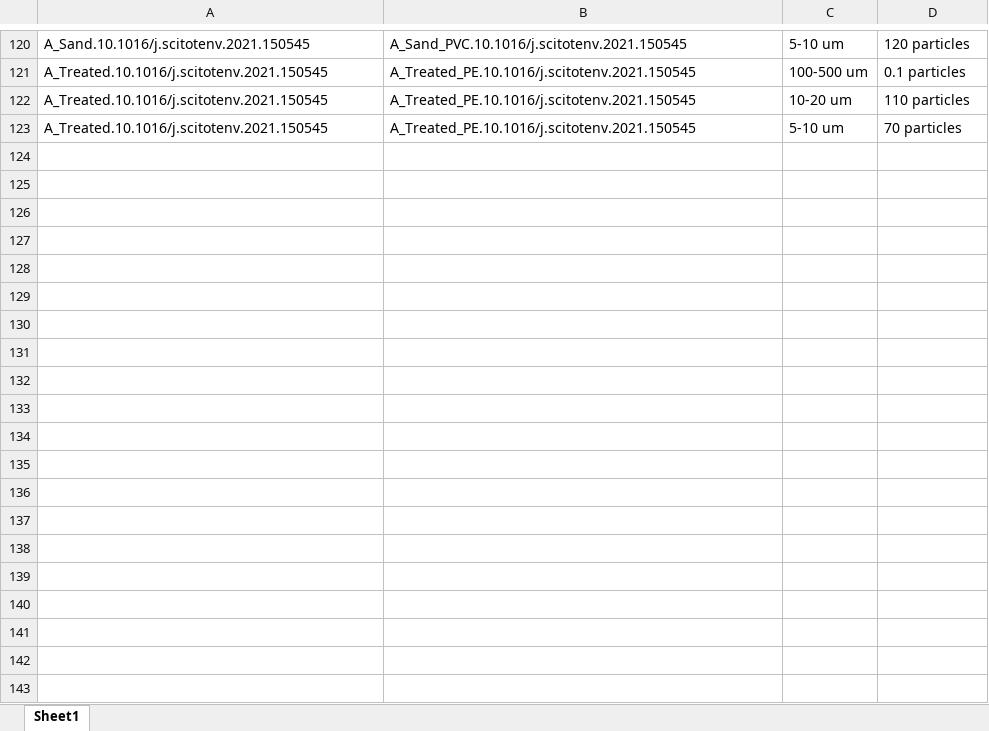
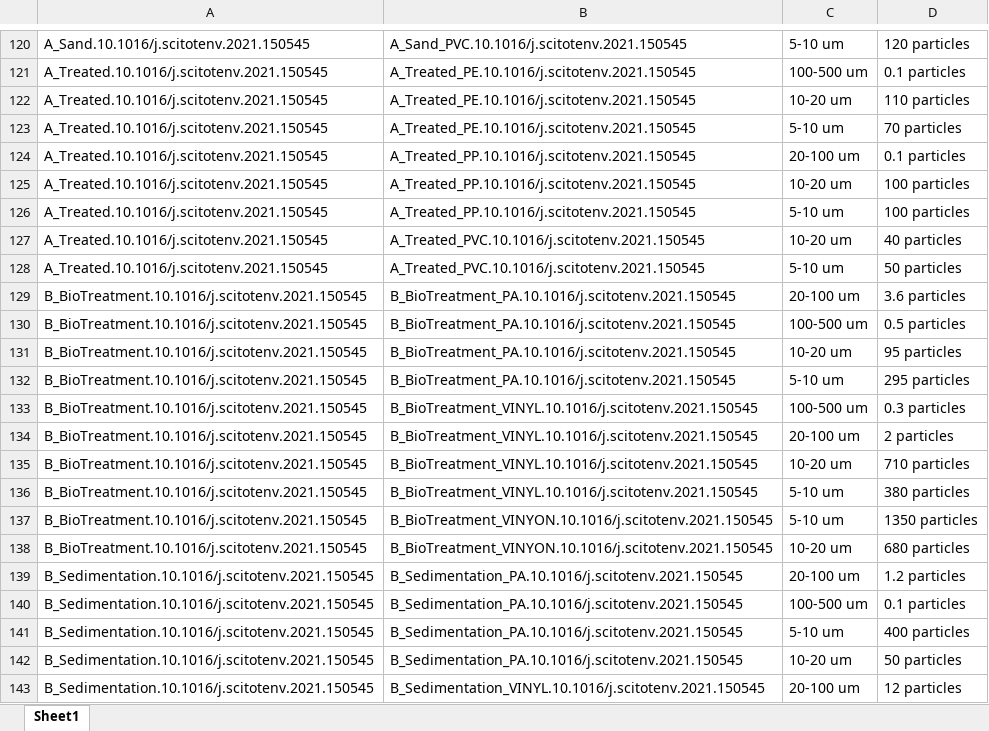
Before and after one commit to Moore-Institute-4-Plastic-Pollution-Res/Microplastic_Data_Portal, an Excel workbook: data/Size.xlsx, sheet Sheet1, drawn as a sheet; only a part is shown, gaps mark what is left out; values as stored, in another font and other column widths than the file's, no borders; the diff covers the shown part only; the diff names each change by its address in the sheet, - before the commit and + after, or states it on an @@ line.

Commit message:
Add color, size, and morphology relational tables
Included all relational tables as .xlsx and .csv file formats

```diff
--- a/data/Size.xlsx (sheet Sheet1)
+++ b/data/Size.xlsx (sheet Sheet1)
+row 124: A_Treated.10.1016/j.scitotenv.2021.150545 | A_Treated_PP.10.1016/j.scitotenv.2021.150545 | 20-100 um | 0.1 particles
+row 125: A_Treated.10.1016/j.scitotenv.2021.150545 | A_Treated_PP.10.1016/j.scitotenv.2021.150545 | 10-20 um | 100 particles
+row 126: A_Treated.10.1016/j.scitotenv.2021.150545 | A_Treated_PP.10.1016/j.scitotenv.2021.150545 | 5-10 um | 100 particles
+row 127: A_Treated.10.1016/j.scitotenv.2021.150545 | A_Treated_PVC.10.1016/j.scitotenv.2021.150545 | 10-20 um | 40 particles
+row 128: A_Treated.10.1016/j.scitotenv.2021.150545 | A_Treated_PVC.10.1016/j.scitotenv.2021.150545 | 5-10 um | 50 particles
+row 129: B_BioTreatment.10.1016/j.scitotenv.2021.150545 | B_BioTreatment_PA.10.1016/j.scitotenv.2021.150545 | 20-100 um | 3.6 particles
+row 130: B_BioTreatment.10.1016/j.scitotenv.2021.150545 | B_BioTreatment_PA.10.1016/j.scitotenv.2021.150545 | 100-500 um | 0.5 particles
+row 131: B_BioTreatment.10.1016/j.scitotenv.2021.150545 | B_BioTreatment_PA.10.1016/j.scitotenv.2021.150545 | 10-20 um | 95 particles
+row 132: B_BioTreatment.10.1016/j.scitotenv.2021.150545 | B_BioTreatment_PA.10.1016/j.scitotenv.2021.150545 | 5-10 um | 295 particles
+row 133: B_BioTreatment.10.1016/j.scitotenv.2021.150545 | B_BioTreatment_VINYL.10.1016/j.scitotenv.2021.150545 | 100-500 um | 0.3 particles
+row 134: B_BioTreatment.10.1016/j.scitotenv.2021.150545 | B_BioTreatment_VINYL.10.1016/j.scitotenv.2021.150545 | 20-100 um | 2 particles
+row 135: B_BioTreatment.10.1016/j.scitotenv.2021.150545 | B_BioTreatment_VINYL.10.1016/j.scitotenv.2021.150545 | 10-20 um | 710 particles
+row 136: B_BioTreatment.10.1016/j.scitotenv.2021.150545 | B_BioTreatment_VINYL.10.1016/j.scitotenv.2021.150545 | 5-10 um | 380 particles
+row 137: B_BioTreatment.10.1016/j.scitotenv.2021.150545 | B_BioTreatment_VINYON.10.1016/j.scitotenv.2021.150545 | 5-10 um | 1350 particles
+row 138: B_BioTreatment.10.1016/j.scitotenv.2021.150545 | B_BioTreatment_VINYON.10.1016/j.scitotenv.2021.150545 | 10-20 um | 680 particles
+row 139: B_Sedimentation.10.1016/j.scitotenv.2021.150545 | B_Sedimentation_PA.10.1016/j.scitotenv.2021.150545 | 20-100 um | 1.2 particles
+row 140: B_Sedimentation.10.1016/j.scitotenv.2021.150545 | B_Sedimentation_PA.10.1016/j.scitotenv.2021.150545 | 100-500 um | 0.1 particles
+row 141: B_Sedimentation.10.1016/j.scitotenv.2021.150545 | B_Sedimentation_PA.10.1016/j.scitotenv.2021.150545 | 5-10 um | 400 particles
+row 142: B_Sedimentation.10.1016/j.scitotenv.2021.150545 | B_Sedimentation_PA.10.1016/j.scitotenv.2021.150545 | 10-20 um | 50 particles
+row 143: B_Sedimentation.10.1016/j.scitotenv.2021.150545 | B_Sedimentation_VINYL.10.1016/j.scitotenv.2021.150545 | 20-100 um | 12 particles
```
Also changed, not shown: 231 added rows elsewhere in this sheet, data/Color.xlsx, data/Morphology.xlsx, 7 other files.
